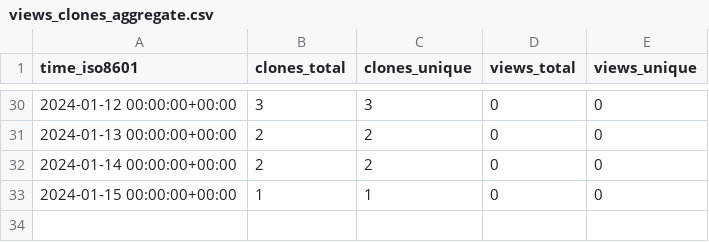
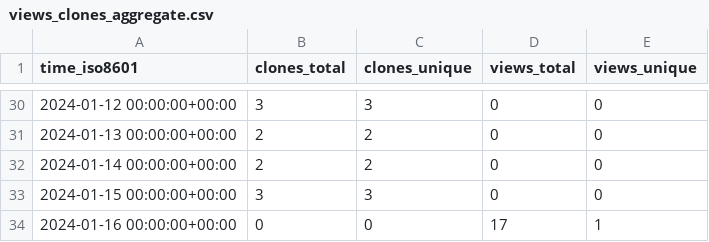
Before and after one commit to OSU-Nowlab/MCR-DL, a CSV file: OSU-Nowlab/MCR-DL/ghrs-data/views_clones_aggregate.csv, drawn as a sheet; only a part is shown, gaps mark what is left out.

```diff
--- a/OSU-Nowlab/MCR-DL/ghrs-data/views_clones_aggregate.csv
+++ b/OSU-Nowlab/MCR-DL/ghrs-data/views_clones_aggregate.csv
@@ -32,2 +32,3 @@ time_iso8601,clones_total,clones_unique,views_total,views_unique
 2024-01-14 00:00:00+00:00,2,2,0,0
-2024-01-15 00:00:00+00:00,1,1,0,0
+2024-01-15 00:00:00+00:00,3,3,0,0
+2024-01-16 00:00:00+00:00,0,0,17,1
```
Also changed, not shown: 1 other file.
